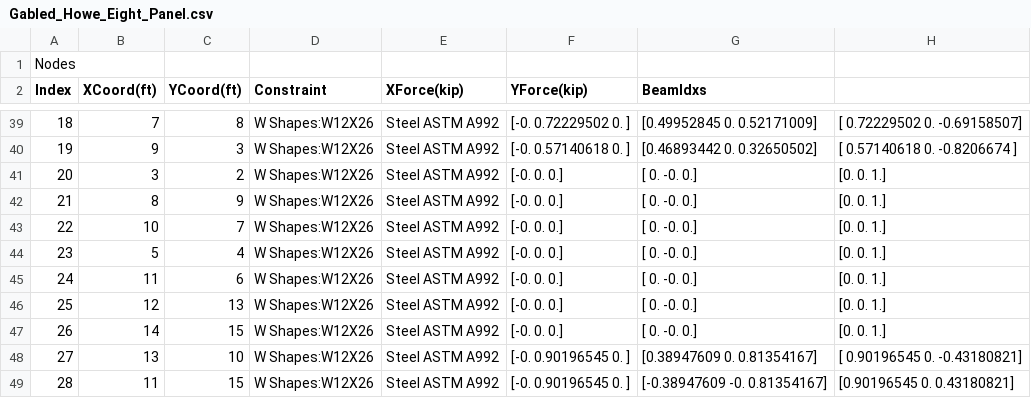
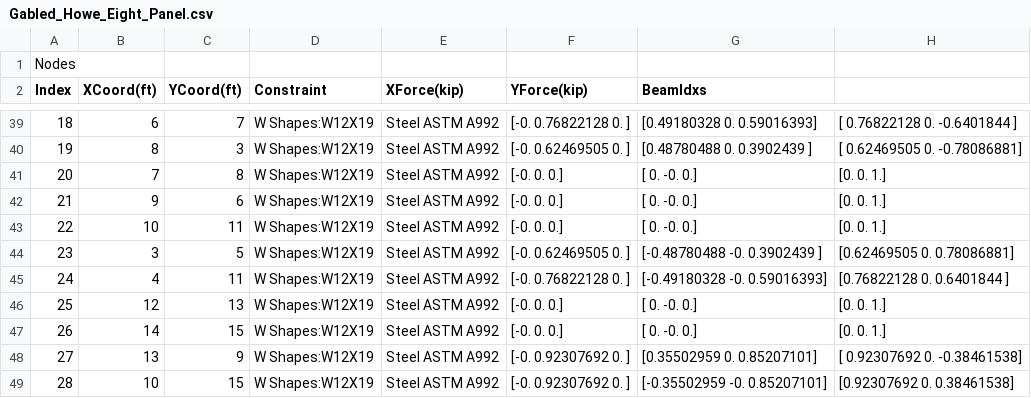
Before and after one commit to kendrickshepherd/CE_321_W26_Proj2, a CSV file: CSV_Files/DO_NOT_EDIT/Gabled_Howe_Eight_Panel.csv, drawn as a sheet; only a part is shown, gaps mark what is left out; the diff covers the shown part only; the diff names each change by its address in the sheet, - before the commit and + after, or states it on an @@ line.

```diff
--- a/CSV_Files/DO_NOT_EDIT/Gabled_Howe_Eight_Panel.csv
+++ b/CSV_Files/DO_NOT_EDIT/Gabled_Howe_Eight_Panel.csv
-B39 (XCoord(ft)): 7
+B39 (XCoord(ft)): 6
-C39 (YCoord(ft)): 8
+C39 (YCoord(ft)): 7
-D39:D49 (Constraint): W Shapes:W12X26
+D39:D49 (Constraint): W Shapes:W12X19
-F39 (YForce(kip)): [-0. 0.72229502 0. ]
+F39 (YForce(kip)): [-0. 0.76822128 0. ]
-G39 (BeamIdxs): [0.49952845 0. 0.52171009]
+G39 (BeamIdxs): [0.49180328 0. 0.59016393]
-H39: [ 0.72229502 0. -0.69158507]
+H39: [ 0.76822128 0. -0.6401844 ]
-B40 (XCoord(ft)): 9
+B40 (XCoord(ft)): 8
-F40 (YForce(kip)): [-0. 0.57140618 0. ]
+F40 (YForce(kip)): [-0. 0.62469505 0. ]
-G40 (BeamIdxs): [0.46893442 0. 0.32650502]
+G40 (BeamIdxs): [0.48780488 0. 0.3902439 ]
-H40: [ 0.57140618 0. -0.8206674 ]
+H40: [ 0.62469505 0. -0.78086881]
-B41 (XCoord(ft)): 3
+B41 (XCoord(ft)): 7
-C41 (YCoord(ft)): 2
+C41 (YCoord(ft)): 8
-B42 (XCoord(ft)): 8
+B42 (XCoord(ft)): 9
-C42 (YCoord(ft)): 9
+C42 (YCoord(ft)): 6
-C43 (YCoord(ft)): 7
+C43 (YCoord(ft)): 11
-B44 (XCoord(ft)): 5
+B44 (XCoord(ft)): 3
-C44 (YCoord(ft)): 4
+C44 (YCoord(ft)): 5
-F44 (YForce(kip)): [-0. 0. 0.]
+F44 (YForce(kip)): [-0. 0.62469505 0. ]
-G44 (BeamIdxs): [ 0. -0. 0.]
+G44 (BeamIdxs): [-0.48780488 -0. 0.3902439 ]
-H44: [0. 0. 1.]
+H44: [0.62469505 0. 0.78086881]
-B45 (XCoord(ft)): 11
+B45 (XCoord(ft)): 4
-C45 (YCoord(ft)): 6
+C45 (YCoord(ft)): 11
-F45 (YForce(kip)): [-0. 0. 0.]
+F45 (YForce(kip)): [-0. 0.76822128 0. ]
-G45 (BeamIdxs): [ 0. -0. 0.]
+G45 (BeamIdxs): [-0.49180328 -0. 0.59016393]
-H45: [0. 0. 1.]
+H45: [0.76822128 0. 0.6401844 ]
-C48 (YCoord(ft)): 10
+C48 (YCoord(ft)): 9
-F48:F49 (YForce(kip)): [-0. 0.90196545 0. ]
+F48:F49 (YForce(kip)): [-0. 0.92307692 0. ]
-G48 (BeamIdxs): [0.38947609 0. 0.81354167]
+G48 (BeamIdxs): [0.35502959 0. 0.85207101]
-H48: [ 0.90196545 0. -0.43180821]
+H48: [ 0.92307692 0. -0.38461538]
-B49 (XCoord(ft)): 11
+B49 (XCoord(ft)): 10
-G49 (BeamIdxs): [-0.38947609 -0. 0.81354167]
+G49 (BeamIdxs): [-0.35502959 -0. 0.85207101]
-H49: [0.90196545 0. 0.43180821]
+H49: [0.92307692 0. 0.38461538]
```
Also changed, not shown: 134 edited cells elsewhere in this file, CSV_Files/DO_NOT_EDIT/Scissor_Truss_Eight_Panel.csv.
